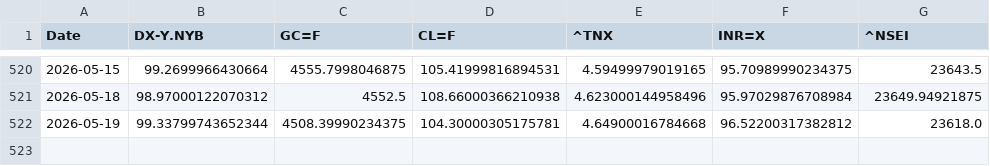
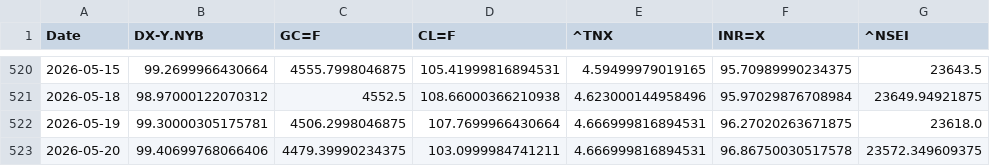
Before and after one commit to rhtjn3-sketch/Stock-Analysis, a CSV file: macro_master.csv, drawn as a sheet; only a part is shown, gaps mark what is left out.

```diff
--- a/macro_master.csv
+++ b/macro_master.csv
@@ -521,2 +521,3 @@ Date,DX-Y.NYB,GC=F,CL=F,^TNX,INR=X,^NSEI
 2026-05-18,98.97000122070312,4552.5,108.66000366210938,4.623000144958496,95.97029876708984,23649.94921875
-2026-05-19,99.33799743652344,4508.39990234375,104.30000305175781,4.64900016784668,96.52200317382812,23618.0
+2026-05-19,99.30000305175781,4506.2998046875,107.7699966430664,4.666999816894531,96.27020263671875,23618.0
+2026-05-20,99.40699768066406,4479.39990234375,103.0999984741211,4.666999816894531,96.86750030517578,23572.349609375
```
Also changed, not shown: nifty_indices_master.csv, world_indices_master.csv, 4 other files.
